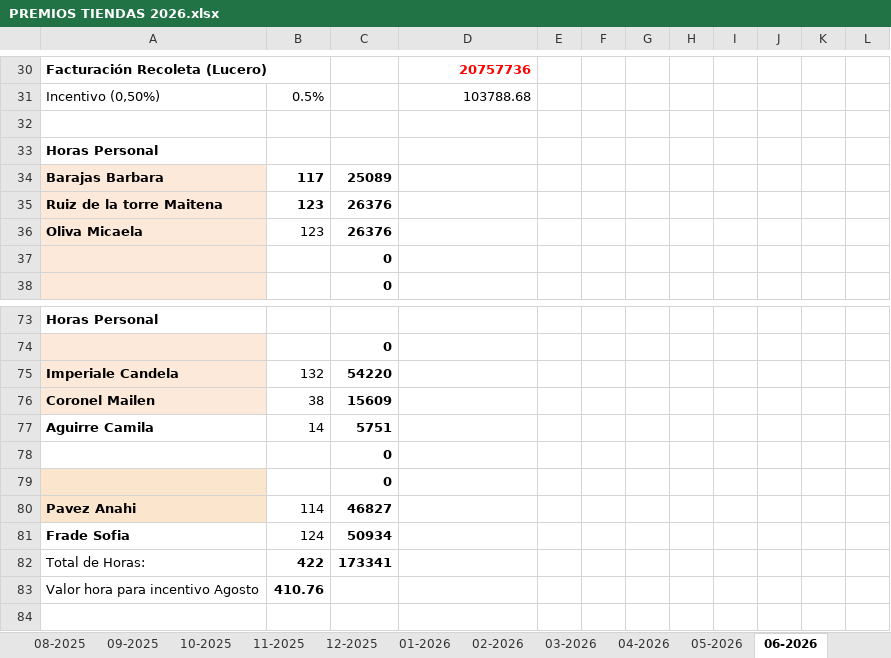
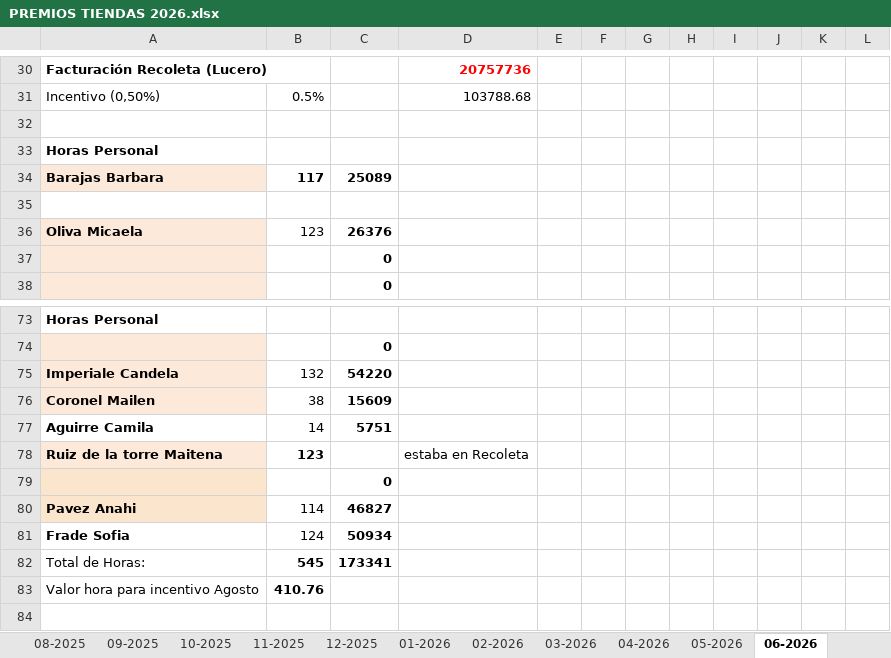
Before and after one commit to valelevite/Reportes, an Excel workbook: Reporte_gastos/Sueldos/PREMIOS TIENDAS 2026.xlsx, sheet 06-2026, drawn as a sheet; only a part is shown, gaps mark what is left out; values as stored, in another font and other column widths than the file's, no borders; charts and pictures not drawn; removed rows and columns are numbered as before the commit, all else as after; the diff names each change by its address in the sheet, - before the commit and + after, or states it on an @@ line.

```diff
--- a/Reporte_gastos/Sueldos/PREMIOS TIENDAS 2026.xlsx (sheet 06-2026)
+++ b/Reporte_gastos/Sueldos/PREMIOS TIENDAS 2026.xlsx (sheet 06-2026)
-row 35: Ruiz de la torre Maitena | 123 | 26376
+row 35: (empty)
-A35 fill: #FDE9D9
+A35 fill: none
-row 78:  |  | 0
+row 78: Ruiz de la torre Maitena | 123 |  | estaba en Recoleta
-B82: 422
+B82: 545
```
Also changed, not shown: sheet 07-2026, charts or pictures, Reporte_gastos/Sueldos/Horas trabajadas Tiendas desde 2025-09.xlsx, 18 other files.
